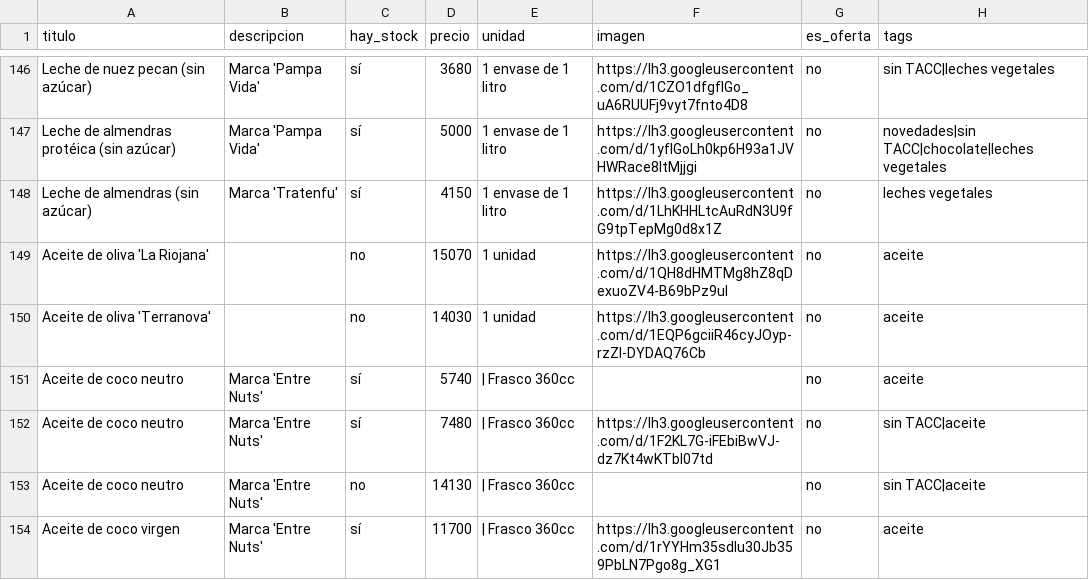
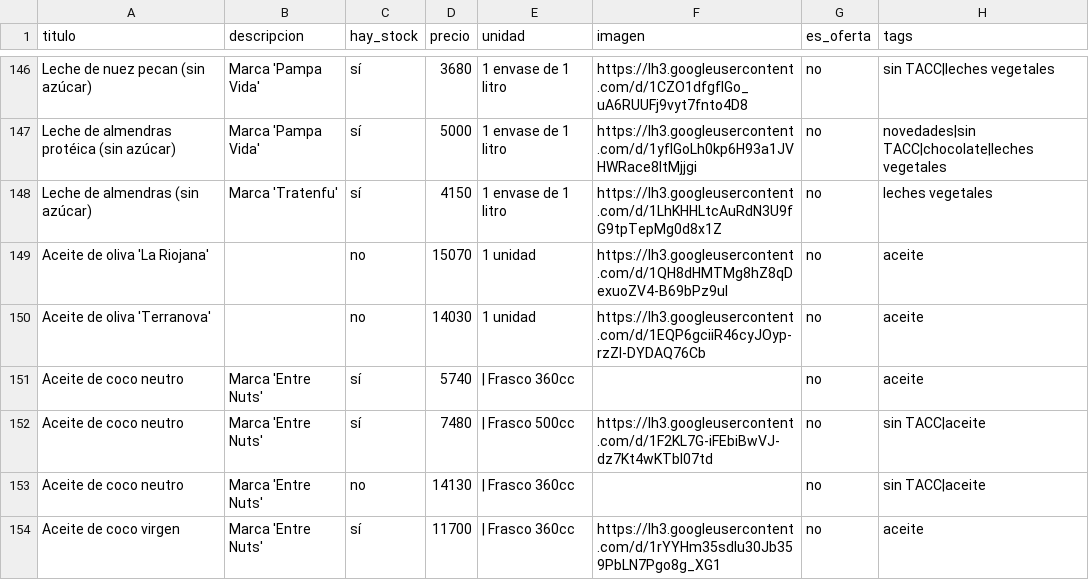
Before and after one commit to dietetica/productos, a CSV file: lista.csv, drawn as a sheet; only a part is shown, gaps mark what is left out.

Commit message:
Actualización automática de productos

```diff
--- a/lista.csv
+++ b/lista.csv
@@ -151,3 +151,3 @@ Aceite de oliva 'Terranova',,no,14030,1 unidad,https://lh3.googleusercontent.com
 Aceite de coco neutro,Marca 'Entre Nuts',sí,5740,| Frasco 360cc,,no,aceite
-Aceite de coco neutro,Marca 'Entre Nuts',sí,7480,| Frasco 360cc,https://lh3.googleusercontent.com/d/1F2KL7G-iFEbiBwVJ-dz7Kt4wKTbl07td,no,sin TACC|aceite
+Aceite de coco neutro,Marca 'Entre Nuts',sí,7480,| Frasco 500cc,https://lh3.googleusercontent.com/d/1F2KL7G-iFEbiBwVJ-dz7Kt4wKTbl07td,no,sin TACC|aceite
 Aceite de coco neutro,Marca 'Entre Nuts',no,14130,| Frasco 360cc,,no,sin TACC|aceite
```
